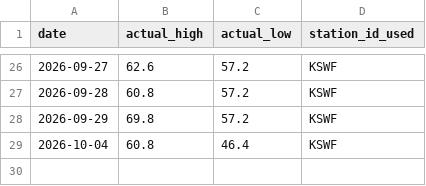
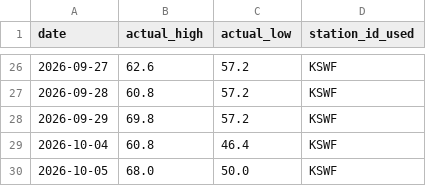
Before and after one commit to joseph-moran7433/Morning-Text, a CSV file: actuals.csv, drawn as a sheet; only a part is shown, gaps mark what is left out.

```diff
--- a/actuals.csv
+++ b/actuals.csv
@@ -29 +29,2 @@ date,actual_high,actual_low,station_id_used
 2026-10-04,60.8,46.4,KSWF
+2026-10-05,68.0,50.0,KSWF
```
Also changed, not shown: predictions.csv, 1 other file.
